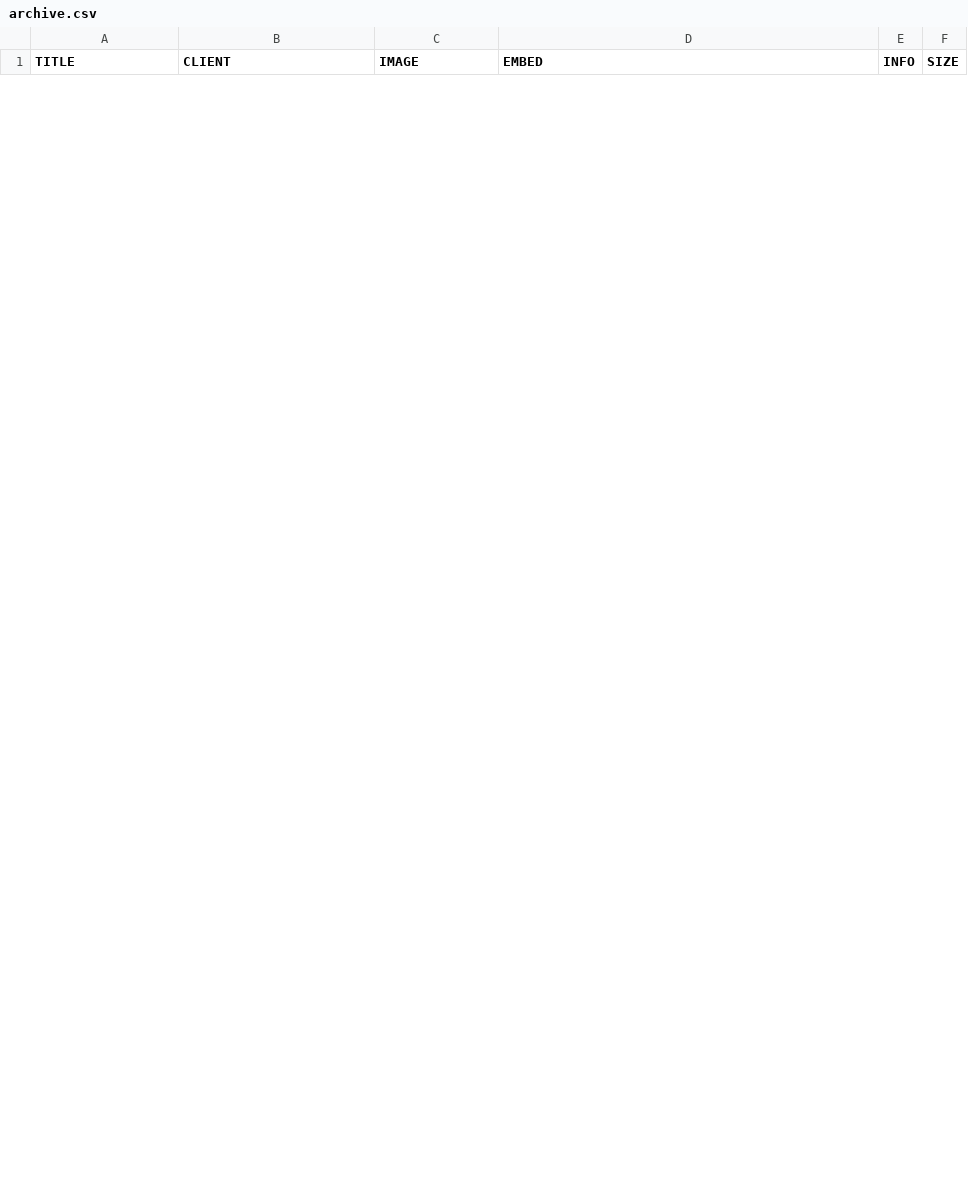
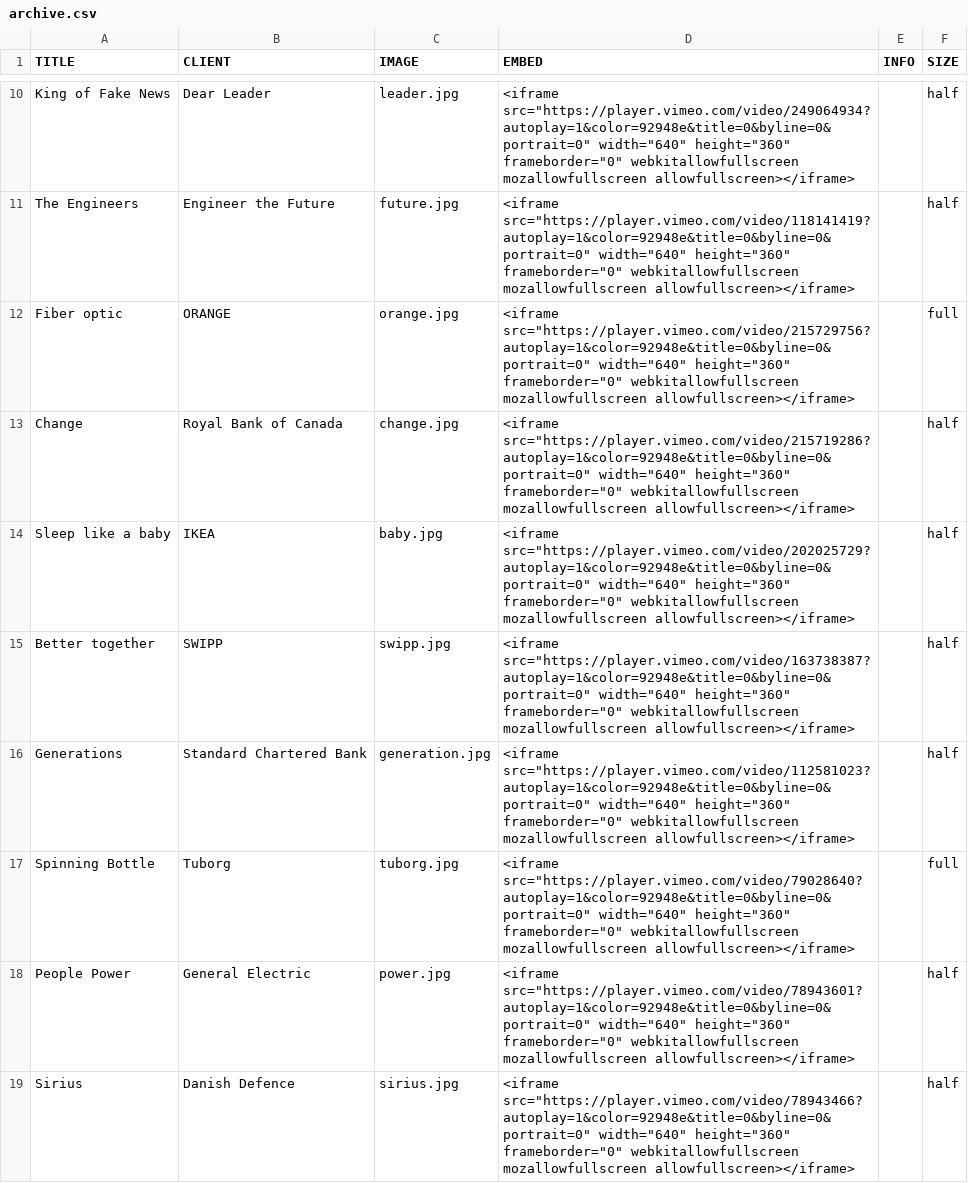
Before and after one commit to williamlarsson/johanstahl, a CSV file: data/archive.csv, drawn as a sheet; only a part is shown, gaps mark what is left out; the diff covers the shown part only; the diff names each change by its address in the sheet, - before the commit and + after, or states it on an @@ line.

Commit message:
Updated to new archive

```diff
--- a/data/archive.csv
+++ b/data/archive.csv
+row 10: King of Fake News | Dear Leader | leader.jpg | <iframe src="https://player.vimeo.com/video/249064934?autoplay=1&color=92948e&title=0&byline=0&portrait=0" width="640" height="360" frameborder="0" webkitallowfullscreen mozallowfullscreen allowfullscreen></iframe> |  | half
+row 11: The Engineers | Engineer the Future | future.jpg | <iframe src="https://player.vimeo.com/video/118141419?autoplay=1&color=92948e&title=0&byline=0&portrait=0" width="640" height="360" frameborder="0" webkitallowfullscreen mozallowfullscreen allowfullscreen></iframe> |  | half
+row 12: Fiber optic | ORANGE | orange.jpg | <iframe src="https://player.vimeo.com/video/215729756?autoplay=1&color=92948e&title=0&byline=0&portrait=0" width="640" height="360" frameborder="0" webkitallowfullscreen mozallowfullscreen allowfullscreen></iframe> |  | full
+row 13: Change | Royal Bank of Canada | change.jpg | <iframe src="https://player.vimeo.com/video/215719286?autoplay=1&color=92948e&title=0&byline=0&portrait=0" width="640" height="360" frameborder="0" webkitallowfullscreen mozallowfullscreen allowfullscreen></iframe> |  | half
+row 14: Sleep like a baby | IKEA | baby.jpg | <iframe src="https://player.vimeo.com/video/202025729?autoplay=1&color=92948e&title=0&byline=0&portrait=0" width="640" height="360" frameborder="0" webkitallowfullscreen mozallowfullscreen allowfullscreen></iframe> |  | half
+row 15: Better together | SWIPP | swipp.jpg | <iframe src="https://player.vimeo.com/video/163738387?autoplay=1&color=92948e&title=0&byline=0&portrait=0" width="640" height="360" frameborder="0" webkitallowfullscreen mozallowfullscreen allowfullscreen></iframe> |  | half
+row 16: Generations | Standard Chartered Bank | generation.jpg | <iframe src="https://player.vimeo.com/video/112581023?autoplay=1&color=92948e&title=0&byline=0&portrait=0" width="640" height="360" frameborder="0" webkitallowfullscreen mozallowfullscreen allowfullscreen></iframe> |  | half
+row 17: Spinning Bottle | Tuborg | tuborg.jpg | <iframe src="https://player.vimeo.com/video/79028640?autoplay=1&color=92948e&title=0&byline=0&portrait=0" width="640" height="360" frameborder="0" webkitallowfullscreen mozallowfullscreen allowfullscreen></iframe> |  | full
+row 18: People Power | General Electric | power.jpg | <iframe src="https://player.vimeo.com/video/78943601?autoplay=1&color=92948e&title=0&byline=0&portrait=0" width="640" height="360" frameborder="0" webkitallowfullscreen mozallowfullscreen allowfullscreen></iframe> |  | half
+row 19: Sirius | Danish Defence | sirius.jpg | <iframe src="https://player.vimeo.com/video/78943466?autoplay=1&color=92948e&title=0&byline=0&portrait=0" width="640" height="360" frameborder="0" webkitallowfullscreen mozallowfullscreen allowfullscreen></iframe> |  | half
```
Also changed, not shown: 8 added rows and 2 removed rows elsewhere in this file, data/work.csv, data/work_old.csv, 31 other files.
